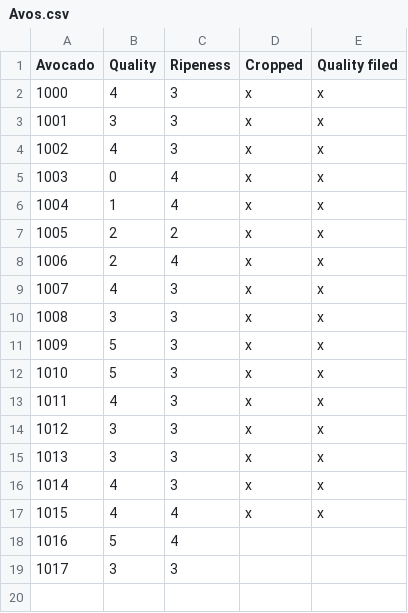
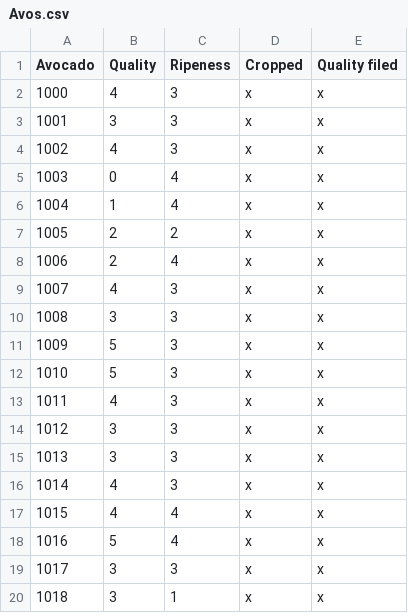
Before and after one commit to jgalowe/avoChecker, a CSV file: Avos.csv, drawn as a sheet.

```diff
--- a/Avos.csv
+++ b/Avos.csv
@@ -17,3 +17,4 @@ Avocado,Quality,Ripeness,Cropped,Quality filed
 1015,4,4,x,x
-1016,5,4,,
-1017,3,3,,
+1016,5,4,x,x
+1017,3,3,x,x
+1018,3,1,x,x
```
Also changed, not shown: 19 other files.
